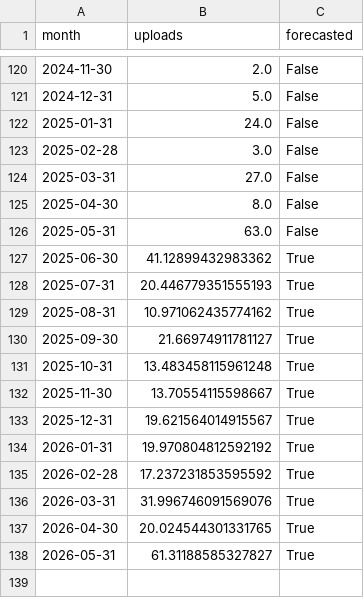
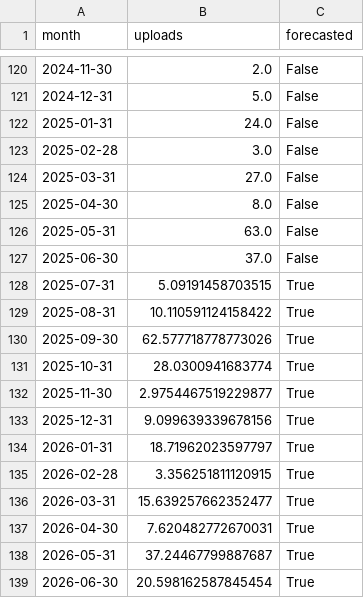
Before and after one commit to danielcfurr/parulidae, a CSV file: data/clean/monthly.csv, drawn as a sheet; only a part is shown, gaps mark what is left out.

Commit message:
Update data

```diff
--- a/data/clean/monthly.csv
+++ b/data/clean/monthly.csv
@@ -126,13 +126,14 @@ month,uploads,forecasted
 2025-05-31,63.0,False
-2025-06-30,41.12899432983362,True
-2025-07-31,20.446779351555193,True
-2025-08-31,10.971062435774162,True
-2025-09-30,21.66974911781127,True
-2025-10-31,13.483458115961248,True
-2025-11-30,13.70554115598667,True
-2025-12-31,19.621564014915567,True
-2026-01-31,19.970804812592192,True
-2026-02-28,17.237231853595592,True
-2026-03-31,31.996746091569076,True
-2026-04-30,20.024544301331765,True
-2026-05-31,61.31188585327827,True
+2025-06-30,37.0,False
+2025-07-31,5.09191458703515,True
+2025-08-31,10.110591124158422,True
+2025-09-30,62.577718778773026,True
+2025-10-31,28.0300941683774,True
+2025-11-30,2.9754467519229877,True
+2025-12-31,9.099639339678156,True
+2026-01-31,18.71962023597797,True
+2026-02-28,3.356251811120915,True
+2026-03-31,15.639257662352477,True
+2026-04-30,7.620482772670031,True
+2026-05-31,37.24467799887687,True
+2026-06-30,20.598162587845454,True
```
Also changed, not shown: 3 other files.
